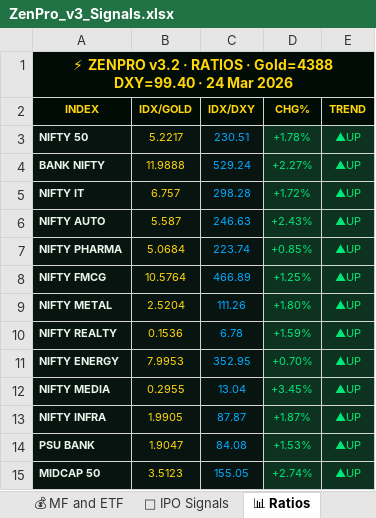
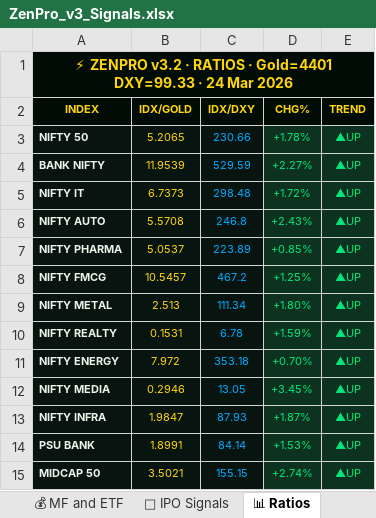
Before and after one commit to tesladons-blip/Zen-market-scanner, an Excel workbook: ZenPro_v3_Signals.xlsx, sheet 📊 Ratios, drawn as a sheet; values as stored, in another font and other column widths than the file's, no borders; the diff names each change by its address in the sheet, - before the commit and + after, or states it on an @@ line.

```diff
--- a/ZenPro_v3_Signals.xlsx (sheet 📊 Ratios)
+++ b/ZenPro_v3_Signals.xlsx (sheet 📊 Ratios)
-A1 (INDEX): …RATIOS · Gold=4388 DXY=99.40 · 24…
+A1 (INDEX): …RATIOS · Gold=4401 DXY=99.33 · 24…
-B3 (IDX/GOLD): 5.2217
+B3 (IDX/GOLD): 5.2065
-C3 (IDX/DXY): 230.51
+C3 (IDX/DXY): 230.66
-B4 (IDX/GOLD): 11.9888
+B4 (IDX/GOLD): 11.9539
-C4 (IDX/DXY): 529.24
+C4 (IDX/DXY): 529.59
-B5 (IDX/GOLD): 6.757
+B5 (IDX/GOLD): 6.7373
-C5 (IDX/DXY): 298.28
+C5 (IDX/DXY): 298.48
-B6 (IDX/GOLD): 5.587
+B6 (IDX/GOLD): 5.5708
-C6 (IDX/DXY): 246.63
+C6 (IDX/DXY): 246.8
-B7 (IDX/GOLD): 5.0684
+B7 (IDX/GOLD): 5.0537
-C7 (IDX/DXY): 223.74
+C7 (IDX/DXY): 223.89
-B8 (IDX/GOLD): 10.5764
+B8 (IDX/GOLD): 10.5457
-C8 (IDX/DXY): 466.89
+C8 (IDX/DXY): 467.2
-B9 (IDX/GOLD): 2.5204
+B9 (IDX/GOLD): 2.513
-C9 (IDX/DXY): 111.26
+C9 (IDX/DXY): 111.34
-B10 (IDX/GOLD): 0.1536
+B10 (IDX/GOLD): 0.1531
-B11 (IDX/GOLD): 7.9953
+B11 (IDX/GOLD): 7.972
-C11 (IDX/DXY): 352.95
+C11 (IDX/DXY): 353.18
-B12 (IDX/GOLD): 0.2955
+B12 (IDX/GOLD): 0.2946
-C12 (IDX/DXY): 13.04
+C12 (IDX/DXY): 13.05
-B13 (IDX/GOLD): 1.9905
+B13 (IDX/GOLD): 1.9847
-C13 (IDX/DXY): 87.87
+C13 (IDX/DXY): 87.93
-B14 (IDX/GOLD): 1.9047
+B14 (IDX/GOLD): 1.8991
-C14 (IDX/DXY): 84.08
+C14 (IDX/DXY): 84.14
-B15 (IDX/GOLD): 3.5123
+B15 (IDX/GOLD): 3.5021
-C15 (IDX/DXY): 155.05
+C15 (IDX/DXY): 155.15
```
Also changed, not shown: sheet 💰 MF and ETF, sheet 🚀 RS Score, sheet 🇺🇸 US Markets, sheet 🏆 52W and ATH, sheet 📈 Volume Spurt.
